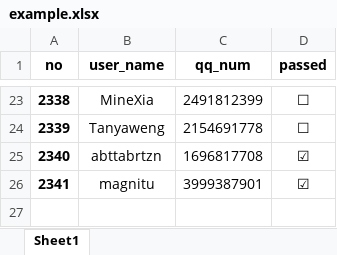
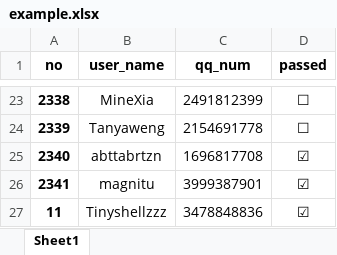
Before and after one commit to Tinyshellzz/kiki_projects_for_TCC, an Excel workbook: excels/example.xlsx, sheet Sheet1, drawn as a sheet; only a part is shown, gaps mark what is left out; values as stored, in another font and other column widths than the file's, no borders; the diff names each change by its address in the sheet, - before the commit and + after, or states it on an @@ line.

```diff
--- a/excels/example.xlsx (sheet Sheet1)
+++ b/excels/example.xlsx (sheet Sheet1)
+row 27: 11 | Tinyshellzzz | 3478848836 | ☑
```
Also changed, not shown: 10 other files.
